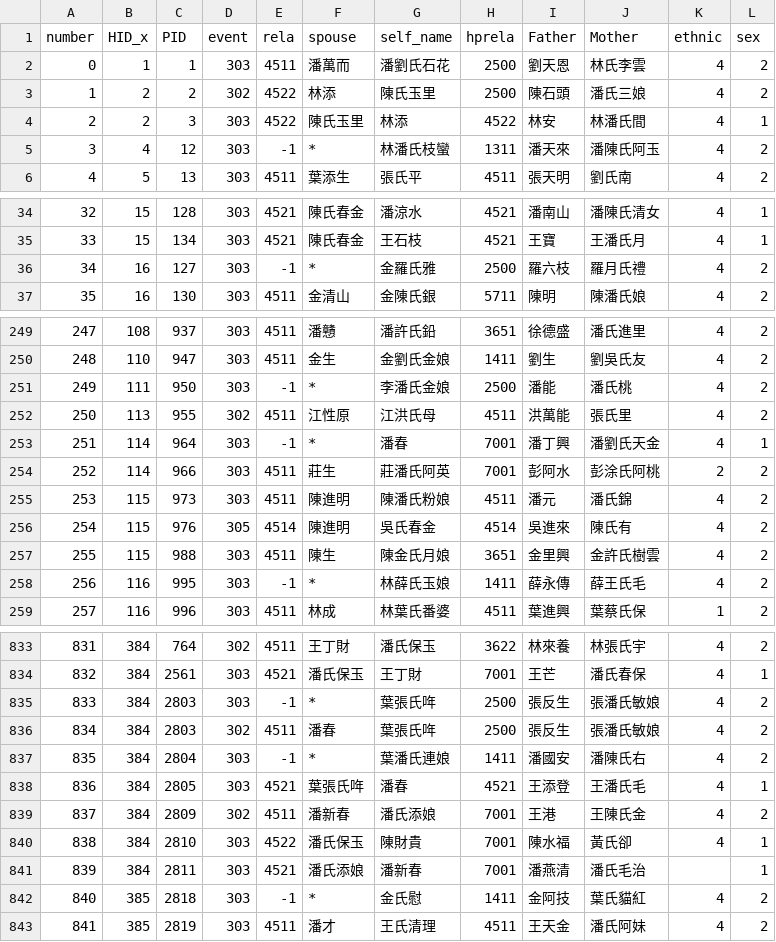
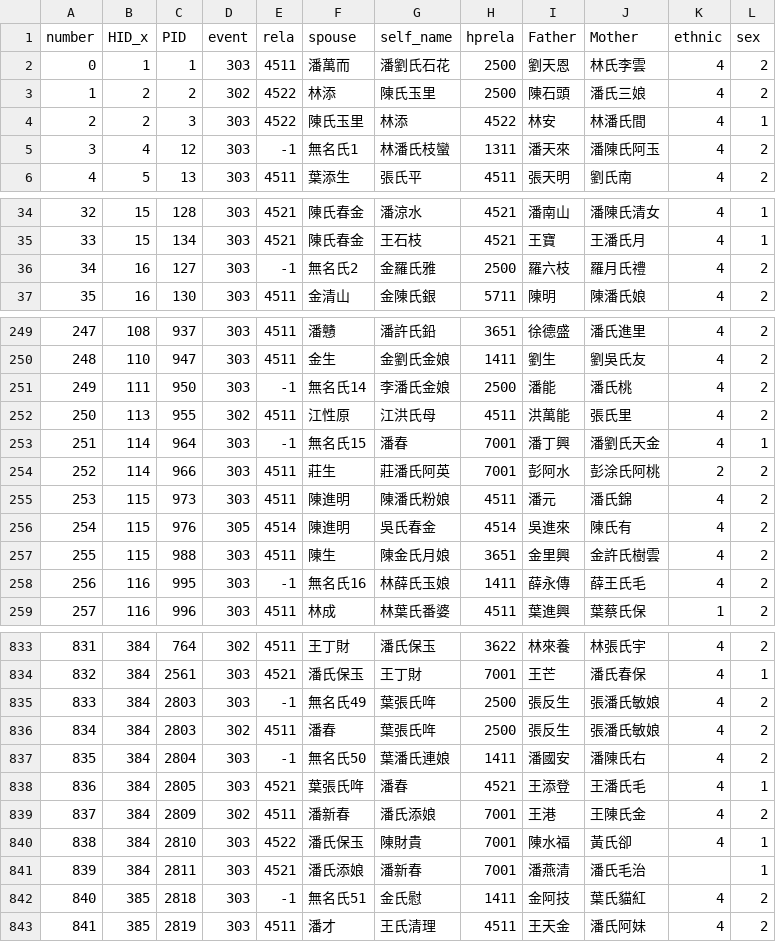
Before and after one commit to hlshao/HouseholdUI, a CSV file: output (1).csv, drawn as a sheet; only a part is shown, gaps mark what is left out; the diff covers the shown part only.

```diff
--- a/output (1).csv
+++ b/output (1).csv
@@ -4,3 +4,3 @@
 2,2,3,303,4522,陳氏玉里,林添,4522,林安,林潘氏間,4,1
-3,4,12,303,-1,*,林潘氏枝蠻,1311,潘天來,潘陳氏阿玉,4,2
+3,4,12,303,-1,無名氏1,林潘氏枝蠻,1311,潘天來,潘陳氏阿玉,4,2
 4,5,13,303,4511,葉添生,張氏平,4511,張天明,劉氏南,4,2
@@ -35,3 +35,3 @@
 33,15,134,303,4521,陳氏春金,王石枝,4521,王寶,王潘氏月,4,1
-34,16,127,303,-1,*,金羅氏雅,2500,羅六枝,羅月氏禮,4,2
+34,16,127,303,-1,無名氏2,金羅氏雅,2500,羅六枝,羅月氏禮,4,2
 35,16,130,303,4511,金清山,金陳氏銀,5711,陳明,陳潘氏娘,4,2
@@ -250,5 +250,5 @@
 248,110,947,303,4511,金生,金劉氏金娘,1411,劉生,劉吳氏友,4,2
-249,111,950,303,-1,*,李潘氏金娘,2500,潘能,潘氏桃,4,2
+249,111,950,303,-1,無名氏14,李潘氏金娘,2500,潘能,潘氏桃,4,2
 250,113,955,302,4511,江性原,江洪氏母,4511,洪萬能,張氏里,4,2
-251,114,964,303,-1,*,潘春,7001,潘丁興,潘劉氏天金,4,1
+251,114,964,303,-1,無名氏15,潘春,7001,潘丁興,潘劉氏天金,4,1
 252,114,966,303,4511,莊生,莊潘氏阿英,7001,彭阿水,彭涂氏阿桃,2,2
@@ -257,3 +257,3 @@
 255,115,988,303,4511,陳生,陳金氏月娘,3651,金里興,金許氏樹雲,4,2
-256,116,995,303,-1,*,林薛氏玉娘,1411,薛永傳,薛王氏毛,4,2
+256,116,995,303,-1,無名氏16,林薛氏玉娘,1411,薛永傳,薛王氏毛,4,2
 257,116,996,303,4511,林成,林葉氏番婆,4511,葉進興,葉蔡氏保,1,2
@@ -834,5 +834,5 @@
 832,384,2561,303,4521,潘氏保玉,王丁財,7001,王芒,潘氏春保,4,1
-833,384,2803,303,-1,*,葉張氏哖,2500,張反生,張潘氏敏娘,4,2
+833,384,2803,303,-1,無名氏49,葉張氏哖,2500,張反生,張潘氏敏娘,4,2
 834,384,2803,302,4511,潘春,葉張氏哖,2500,張反生,張潘氏敏娘,4,2
-835,384,2804,303,-1,*,葉潘氏連娘,1411,潘國安,潘陳氏右,4,2
+835,384,2804,303,-1,無名氏50,葉潘氏連娘,1411,潘國安,潘陳氏右,4,2
 836,384,2805,303,4521,葉張氏哖,潘春,4521,王添登,王潘氏毛,4,1
@@ -841,3 +841,3 @@
 839,384,2811,303,4521,潘氏添娘,潘新春,7001,潘燕清,潘氏毛治,,1
-840,385,2818,303,-1,*,金氏慰,1411,金阿技,葉氏貓紅,4,2
+840,385,2818,303,-1,無名氏51,金氏慰,1411,金阿技,葉氏貓紅,4,2
 841,385,2819,303,4511,潘才,王氏清理,4511,王天金,潘氏阿妹,4,2
```
Also changed, not shown: 43 edited cells elsewhere in this file, 1 other file.
